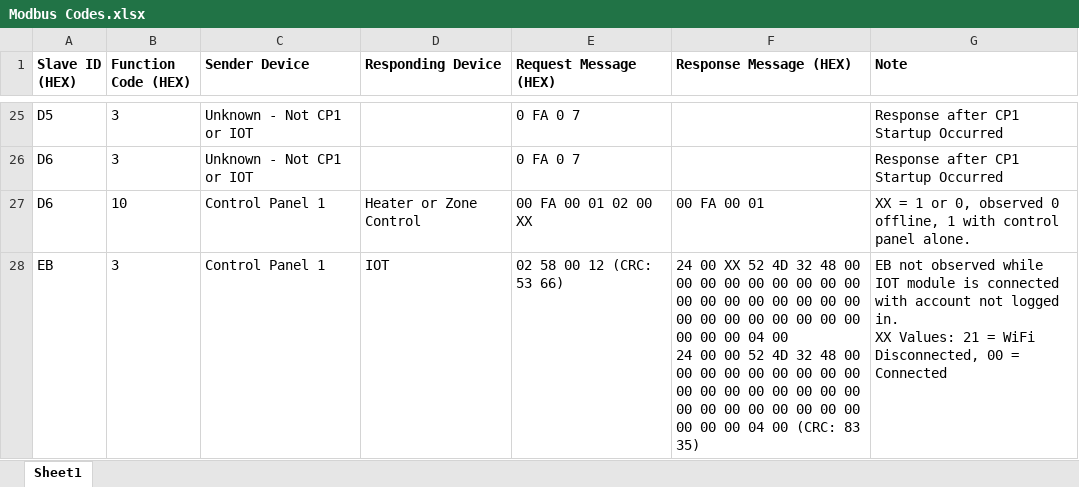
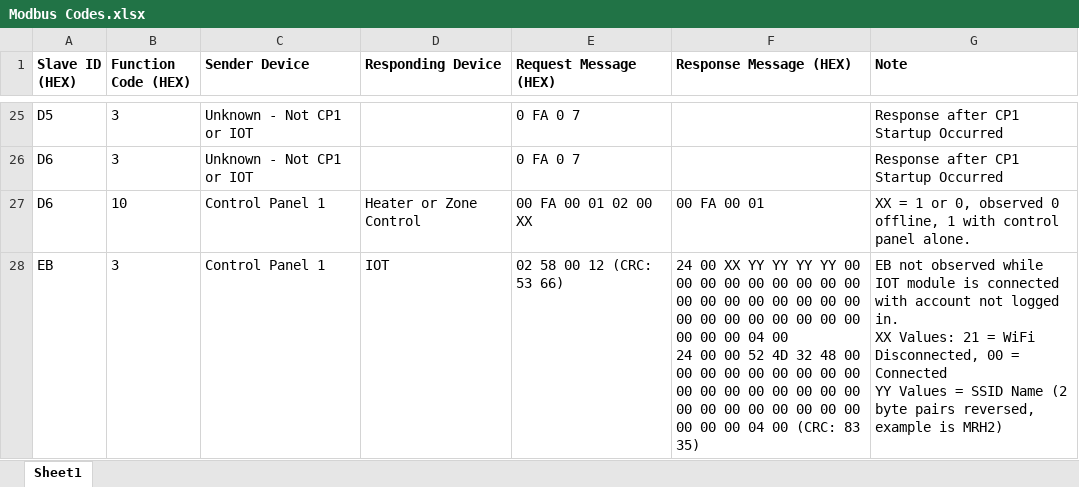
Before and after one commit to mrhteriyaki/magiqtouch-modbus-esp32, an Excel workbook: Modbus Codes.xlsx, sheet Sheet1, drawn as a sheet; only a part is shown, gaps mark what is left out; values as stored, in another font and other column widths than the file's, no borders; charts and pictures not drawn; ↵ is a line break in a cell; the diff covers the shown part only; the diff names each change by its address in the sheet, - before the commit and + after, or states it on an @@ line.

Commit message:
Revise readme - setup process. Update modbus document with SSID data.

```diff
--- a/Modbus Codes.xlsx (sheet Sheet1)
+++ b/Modbus Codes.xlsx (sheet Sheet1)
-F28 (Response Message (HEX)): …00 XX 52 4D 32 48 00 00…
+F28 (Response Message (HEX)): …00 XX YY YY YY YY 00 00…
-G28 (Note): …= Connected
+G28 (Note): …= Connected ↵ YY Values = SSID Name (2 byte pairs reversed, example is MRH2)
```
Also changed, not shown: 2 edited cells and cell formats elsewhere in this sheet, charts or pictures, 1 other file.
